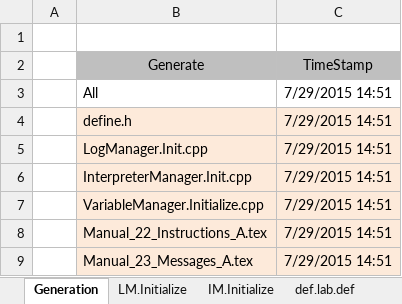
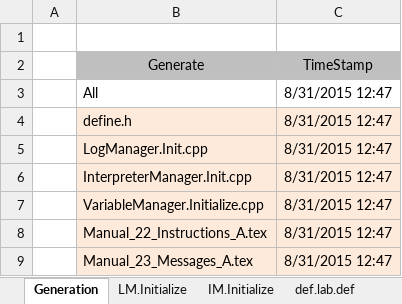
Before and after one commit to mjescobar/V1-MT, an Excel workbook: Neuronment/Documentation/DocumentationManager.xlsm, sheet Generation, drawn as a sheet; values as stored, in another font and other column widths than the file's, no borders; the diff names each change by its address in the sheet, - before the commit and + after, or states it on an @@ line.

Commit message:
Neuronment v0.5 - New Paradigm Working! - Re-implementation working with minimal test example - Neurons and Type of neurons now declared at Running Time - Not clean commit: Many issues with log messages (incorrect and pending) and many pending to-do - Outdated excel file to current commit

```diff
--- a/Neuronment/Documentation/DocumentationManager.xlsm (sheet Generation)
+++ b/Neuronment/Documentation/DocumentationManager.xlsm (sheet Generation)
-C3:C9 (TimeStamp): 7/29/2015 14:51
+C3:C9 (TimeStamp): 8/31/2015 12:47
```
Also changed, not shown: sheet LM.Initialize, sheet IM.Initialize, sheet def.lab.def, sheet define.Initialize, sheet CharMap, sheet def.int.def, 55 other files.
